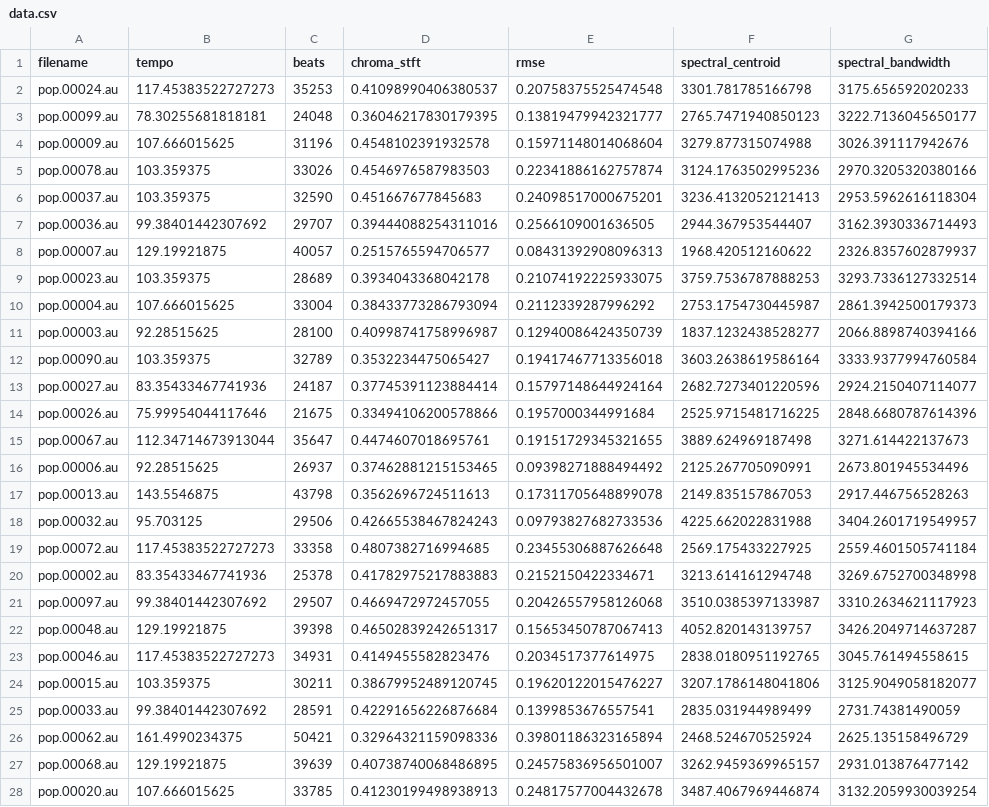
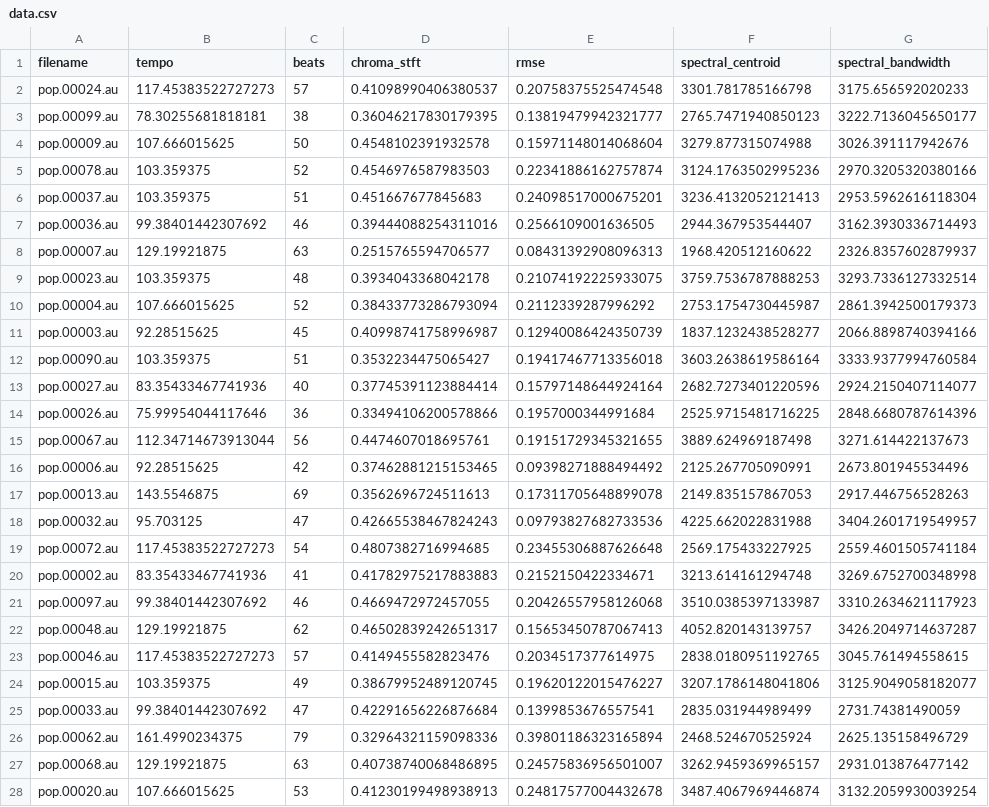
Before and after one commit to Insiyaa/Music-Tagging, a CSV file: data.csv, drawn as a sheet; only a part is shown; the diff covers the shown part only; the diff names each change by its address in the sheet, - before the commit and + after, or states it on an @@ line.

Commit message:
Correct beats

```diff
--- a/data.csv
+++ b/data.csv
-C2 (beats): 35253
+C2 (beats): 57
-C3 (beats): 24048
+C3 (beats): 38
-C4 (beats): 31196
+C4 (beats): 50
-C5 (beats): 33026
+C5 (beats): 52
-C6 (beats): 32590
+C6 (beats): 51
-C7 (beats): 29707
+C7 (beats): 46
-C8 (beats): 40057
+C8 (beats): 63
-C9 (beats): 28689
+C9 (beats): 48
-C10 (beats): 33004
+C10 (beats): 52
-C11 (beats): 28100
+C11 (beats): 45
-C12 (beats): 32789
+C12 (beats): 51
-C13 (beats): 24187
+C13 (beats): 40
-C14 (beats): 21675
+C14 (beats): 36
-C15 (beats): 35647
+C15 (beats): 56
-C16 (beats): 26937
+C16 (beats): 42
-C17 (beats): 43798
+C17 (beats): 69
-C18 (beats): 29506
+C18 (beats): 47
-C19 (beats): 33358
+C19 (beats): 54
-C20 (beats): 25378
+C20 (beats): 41
-C21 (beats): 29507
+C21 (beats): 46
-C22 (beats): 39398
+C22 (beats): 62
-C23 (beats): 34931
+C23 (beats): 57
-C24 (beats): 30211
+C24 (beats): 49
-C25 (beats): 28591
+C25 (beats): 47
-C26 (beats): 50421
+C26 (beats): 79
-C27 (beats): 39639
+C27 (beats): 63
-C28 (beats): 33785
+C28 (beats): 53
```
Also changed, not shown: 173 edited cells elsewhere in this file, 1 other file.
